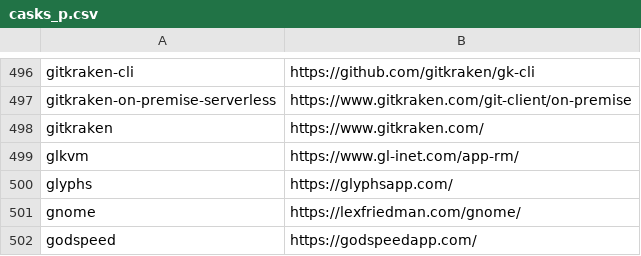
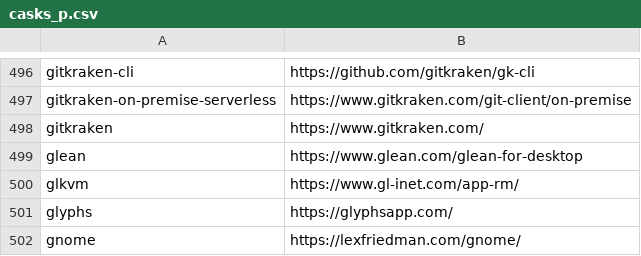
Before and after one commit to tinhkyaw/tinhkyaw, a CSV file: lists/casks_p.csv, drawn as a sheet; only a part is shown, gaps mark what is left out; the shorter side is filled out with more unchanged rows; the diff names each change by its address in the sheet, - before the commit and + after, or states it on an @@ line.

```diff
--- a/lists/casks_p.csv
+++ b/lists/casks_p.csv
+row 499: glean | https://www.glean.com/glean-for-desktop
```
Also changed, not shown: 1 other file.
